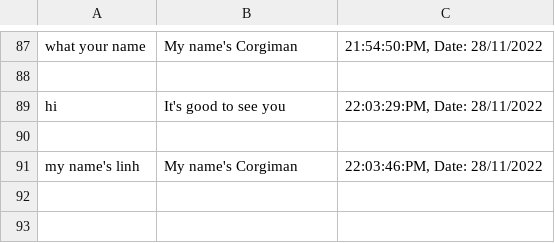
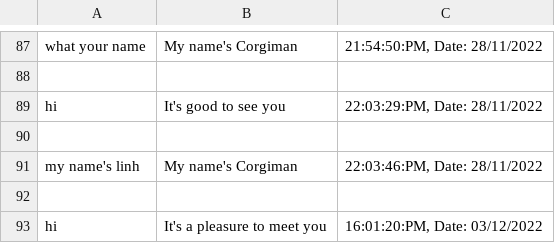
Before and after one commit to Linhvjc/python, a CSV file: DAC/code/chatbot/data/history.csv, drawn as a sheet; only a part is shown, gaps mark what is left out; the diff names each change by its address in the sheet, - before the commit and + after, or states it on an @@ line.

```diff
--- a/DAC/code/chatbot/data/history.csv
+++ b/DAC/code/chatbot/data/history.csv
+row 92: (empty)
+row 93: hi | It's a pleasure to meet you | 16:01:20:PM, Date: 03/12/2022
```
Also changed, not shown: 6 other files.
